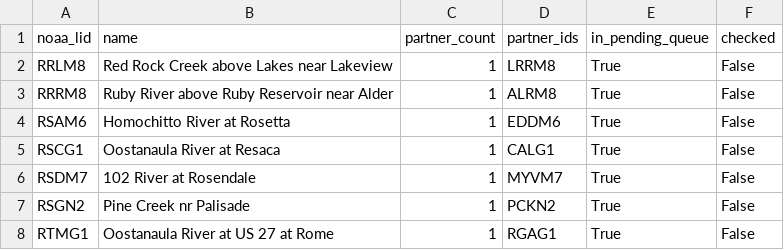
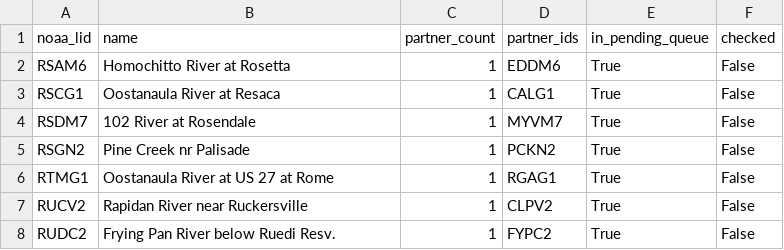
Before and after one commit to pbangiola/paddlersmap, a CSV file: data/network_audit/single_partner_endpoints.csv, drawn as a sheet; only a part is shown; the shorter side is filled out with more unchanged rows.

```diff
--- a/data/network_audit/single_partner_endpoints.csv
+++ b/data/network_audit/single_partner_endpoints.csv
@@ -1,4 +1,2 @@
 noaa_lid,name,partner_count,partner_ids,in_pending_queue,checked
-RRLM8,Red Rock Creek above Lakes near Lakeview,1,LRRM8,True,False
-RRRM8,Ruby River above Ruby Reservoir near Alder,1,ALRM8,True,False
 RSAM6,Homochitto River at Rosetta,1,EDDM6,True,False
```
Also changed, not shown: data/network_audit/unchecked_endpoints.csv, 3 other files.
